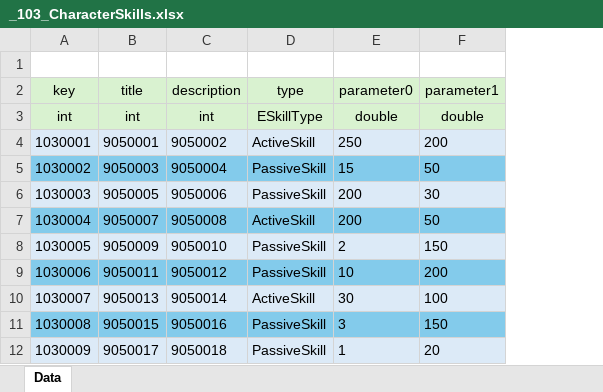
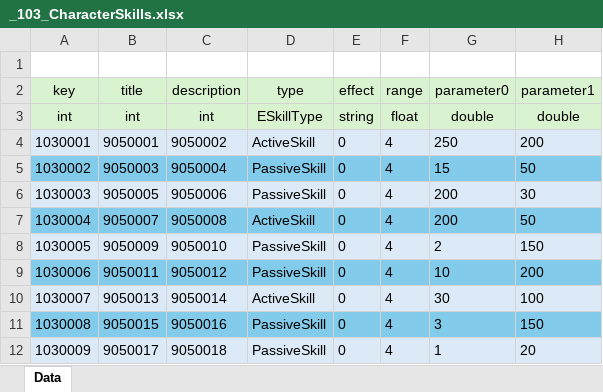
Before and after one commit to GyoolTomato/NextHorizonTables, an Excel workbook: _103_CharacterSkills.xlsx, sheet Data, drawn as a sheet; only a part is shown; values as stored, in another font and other column widths than the file's, no borders; the diff names each change by its address in the sheet, - before the commit and + after, or states it on an @@ line.

```diff
--- a/_103_CharacterSkills.xlsx (sheet Data)
+++ b/_103_CharacterSkills.xlsx (sheet Data)
+column E (effect), rows 3-12: string | 0 | 0 | 0 | 0 | 0 | 0 | 0 | 0 | 0
+column F (range), rows 3-12: float | 4 | 4 | 4 | 4 | 4 | 4 | 4 | 4 | 4
```
Also changed, not shown: 1 other file.
